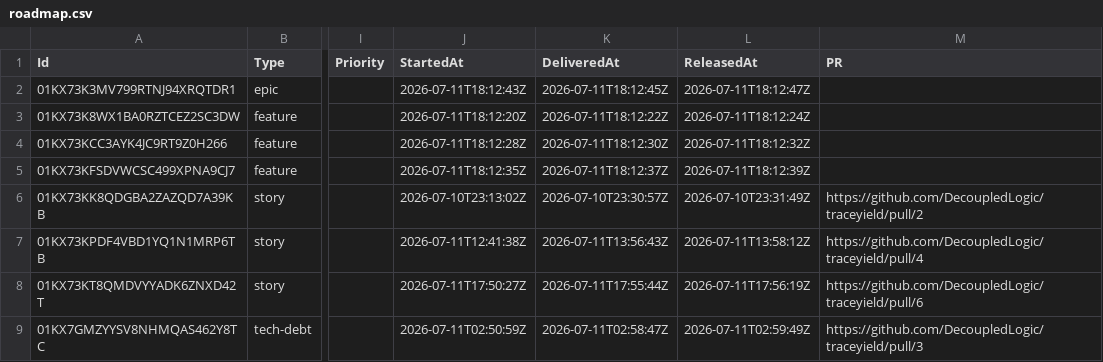
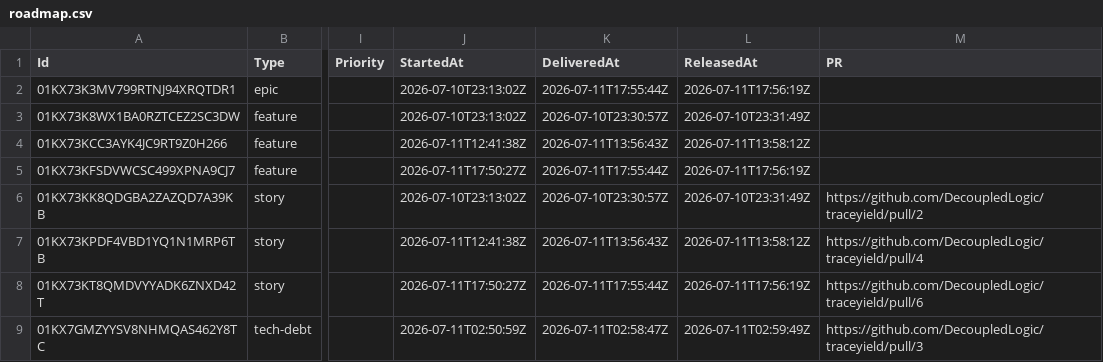
Before and after one commit to DecoupledLogic/traceyield, a CSV file: roadmap.csv, drawn as a sheet; only a part is shown, gaps mark what is left out; the diff names each change by its address in the sheet, - before the commit and + after, or states it on an @@ line.

Commit message:
chore(roadmap): roll up E1 container timestamps from leaf nodes
Container StartedAt = earliest descendant-leaf start; DeliveredAt/ReleasedAt =
latest. Replaces the after-the-fact "now" stamps from the manual rollup with
the true spans (E1: 2026-07-10T23:13Z .. 2026-07-11T17:56Z).

Submitted by George with love ♥

```diff
--- a/roadmap.csv
+++ b/roadmap.csv
-J2 (StartedAt): 2026-07-11T18:12:43Z
+J2 (StartedAt): 2026-07-10T23:13:02Z
-K2 (DeliveredAt): 2026-07-11T18:12:45Z
+K2 (DeliveredAt): 2026-07-11T17:55:44Z
-L2 (ReleasedAt): 2026-07-11T18:12:47Z
+L2 (ReleasedAt): 2026-07-11T17:56:19Z
-J3 (StartedAt): 2026-07-11T18:12:20Z
+J3 (StartedAt): 2026-07-10T23:13:02Z
-K3 (DeliveredAt): 2026-07-11T18:12:22Z
+K3 (DeliveredAt): 2026-07-10T23:30:57Z
-L3 (ReleasedAt): 2026-07-11T18:12:24Z
+L3 (ReleasedAt): 2026-07-10T23:31:49Z
-J4 (StartedAt): 2026-07-11T18:12:28Z
+J4 (StartedAt): 2026-07-11T12:41:38Z
-K4 (DeliveredAt): 2026-07-11T18:12:30Z
+K4 (DeliveredAt): 2026-07-11T13:56:43Z
-L4 (ReleasedAt): 2026-07-11T18:12:32Z
+L4 (ReleasedAt): 2026-07-11T13:58:12Z
-J5 (StartedAt): 2026-07-11T18:12:35Z
+J5 (StartedAt): 2026-07-11T17:50:27Z
-K5 (DeliveredAt): 2026-07-11T18:12:37Z
+K5 (DeliveredAt): 2026-07-11T17:55:44Z
-L5 (ReleasedAt): 2026-07-11T18:12:39Z
+L5 (ReleasedAt): 2026-07-11T17:56:19Z
```
